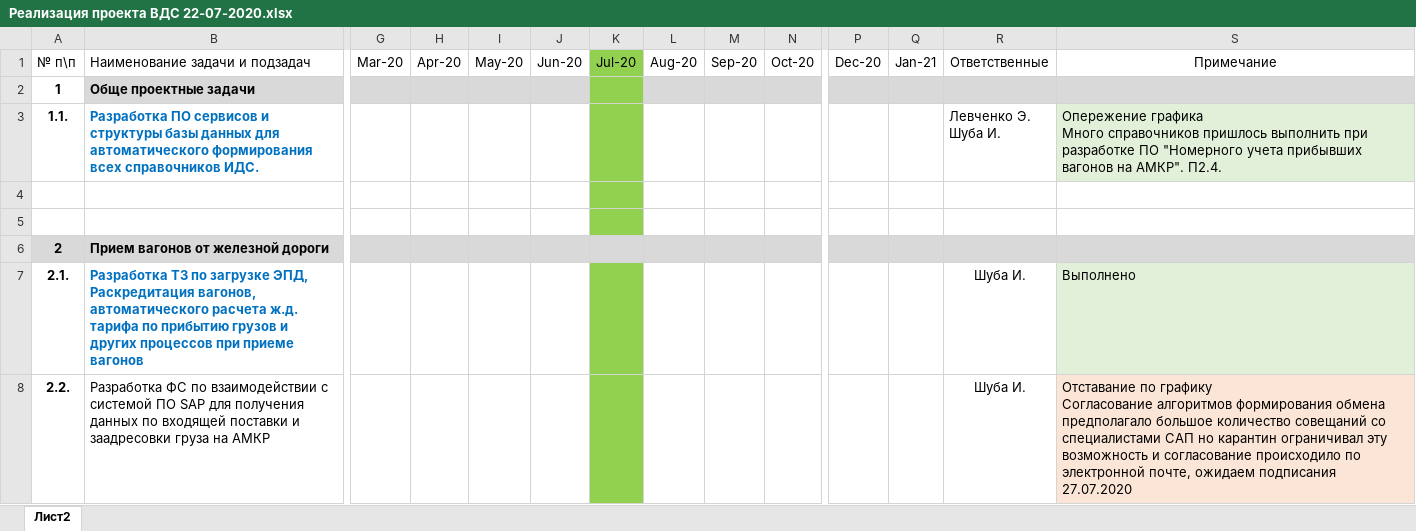
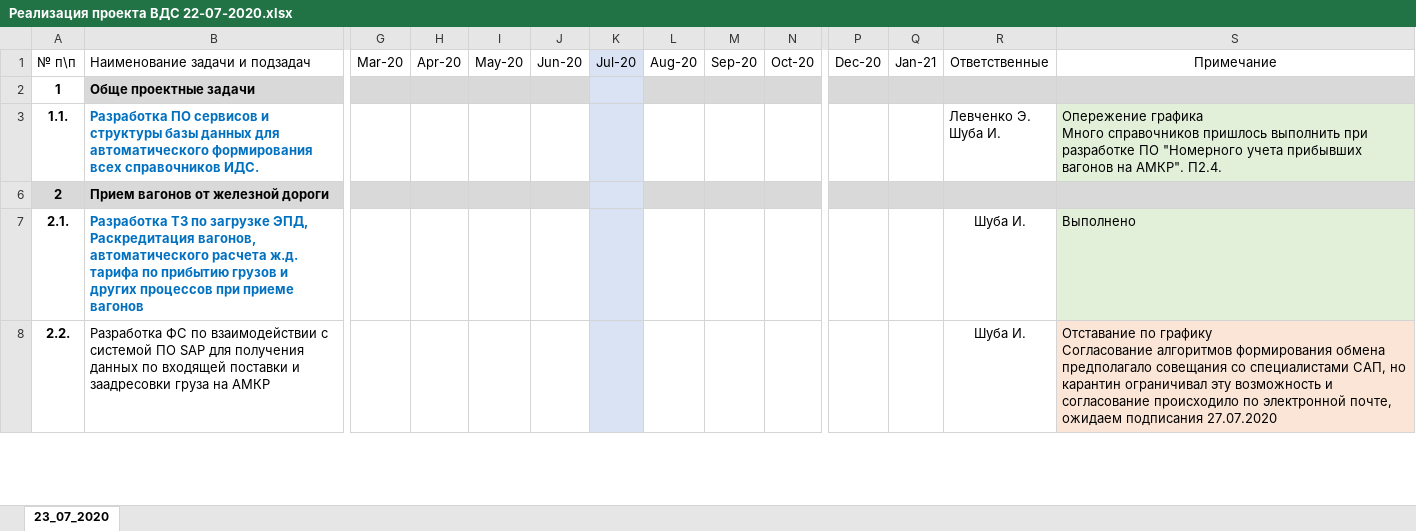
Before and after one commit to ealevchenko/IDS-RailWay, an Excel workbook: Documents/Plan/Реализация проекта ВДС 22-07-2020.xlsx, sheet 23_07_2020, drawn as a sheet; only a part is shown, gaps mark what is left out; values as stored, in another font and other column widths than the file's, no borders; charts and pictures not drawn; removed rows and columns are numbered as before the commit, all else as after; rows hold the shown columns only; the diff covers the shown part only; the diff names each change by its address in the sheet, - before the commit and + after, or states it on an @@ line.

Commit message:
plan doc

```diff
--- a/Documents/Plan/Реализация проекта ВДС 22-07-2020.xlsx (sheet 23_07_2020)
+++ b/Documents/Plan/Реализация проекта ВДС 22-07-2020.xlsx (sheet 23_07_2020)
-sheet tab: Лист2
+sheet tab: 23_07_2020
-K1:K3 fill: #92D050
+K1:K3 fill: #DAE3F3
-row 4: (empty)
-row 5: (empty)
-K6 fill: #D9D9D9
+K6 fill: #DAE3F3
-K7:K8 fill: #92D050
+K7:K8 fill: #DAE3F3
-S8: …обмена предполагало большое количество совещаний со специалистами САП но карантин…
+S8: …обмена предполагало совещания со специалистами САП, но карантин…
```
Also changed, not shown: 10 added rows, 2 edited cells and cell formats elsewhere in this sheet, charts or pictures, 2 other files.
